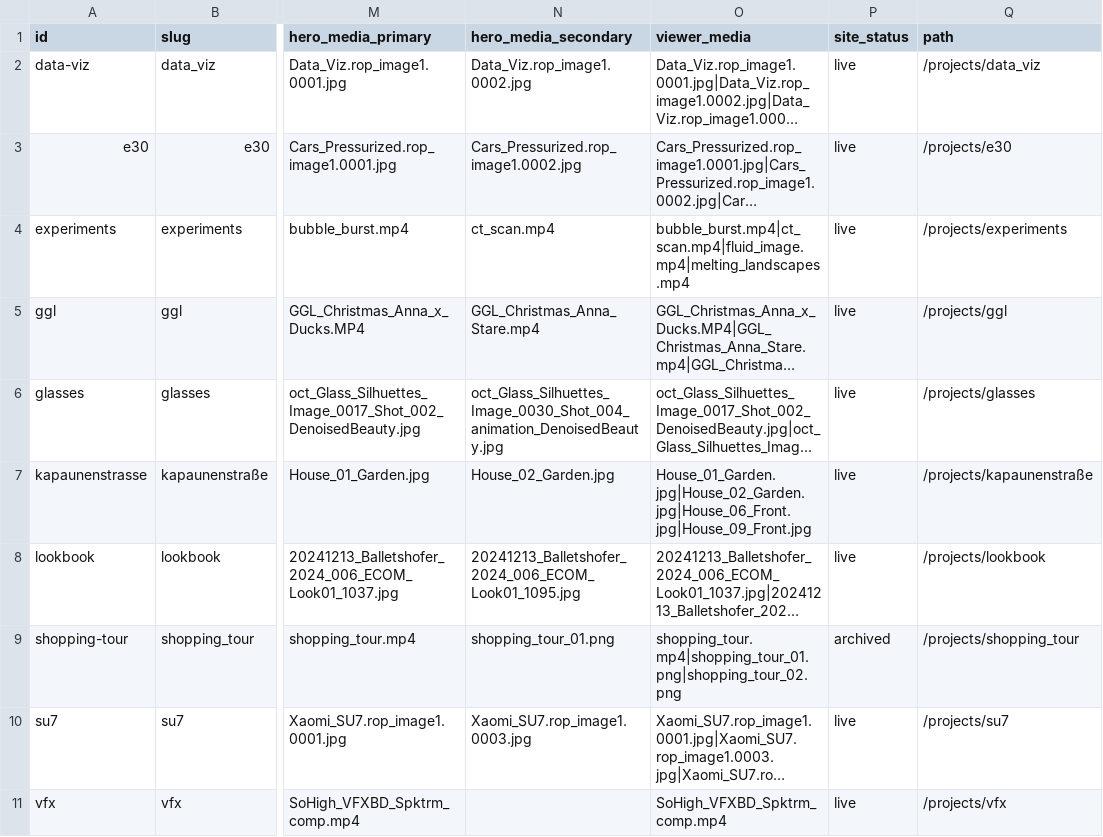
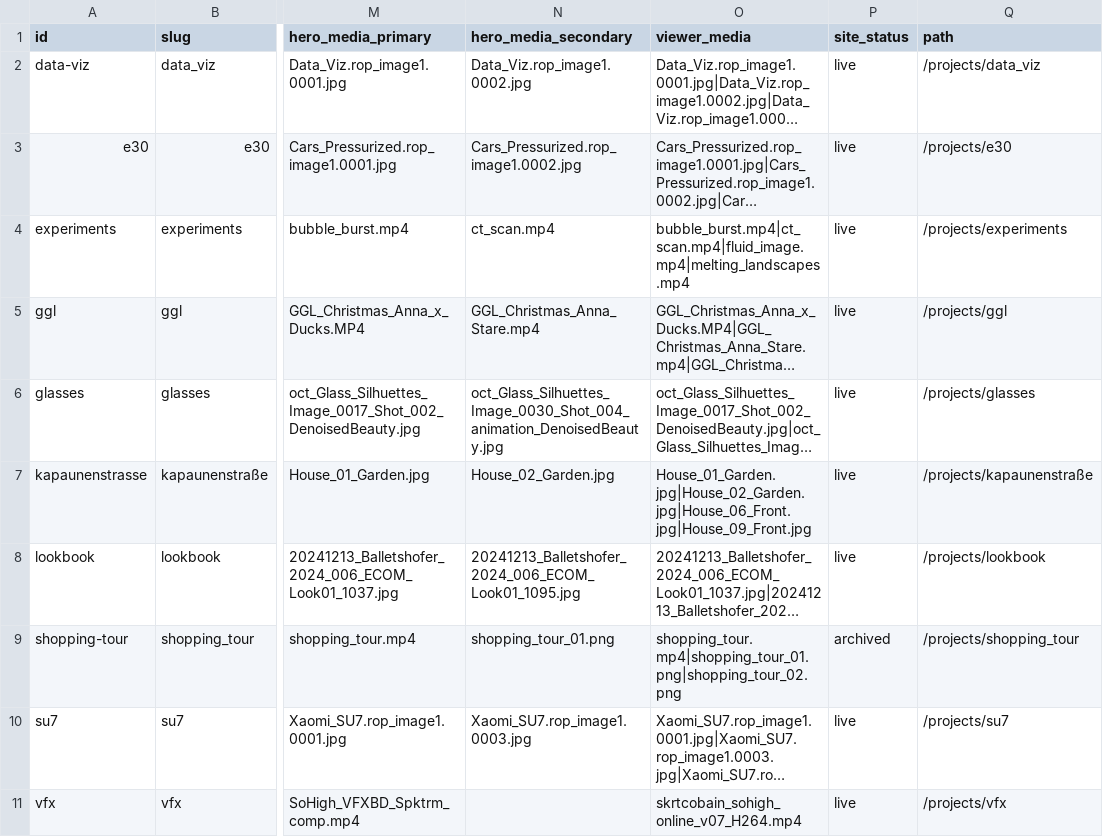
Before and after one commit to connilefleur/portfolio_2026, a CSV file: content/projects.csv, drawn as a sheet; only a part is shown, gaps mark what is left out; long unchanged cells end in …; the diff names each change by its address in the sheet, - before the commit and + after, or states it on an @@ line.

Commit message:
Refine project viewer media navigation

```diff
--- a/content/projects.csv
+++ b/content/projects.csv
-O11 (viewer_media): SoHigh_VFXBD_Spktrm_comp.mp4
+O11 (viewer_media): skrtcobain_sohigh_online_v07_H264.mp4
```
Also changed, not shown: 3 other files.
